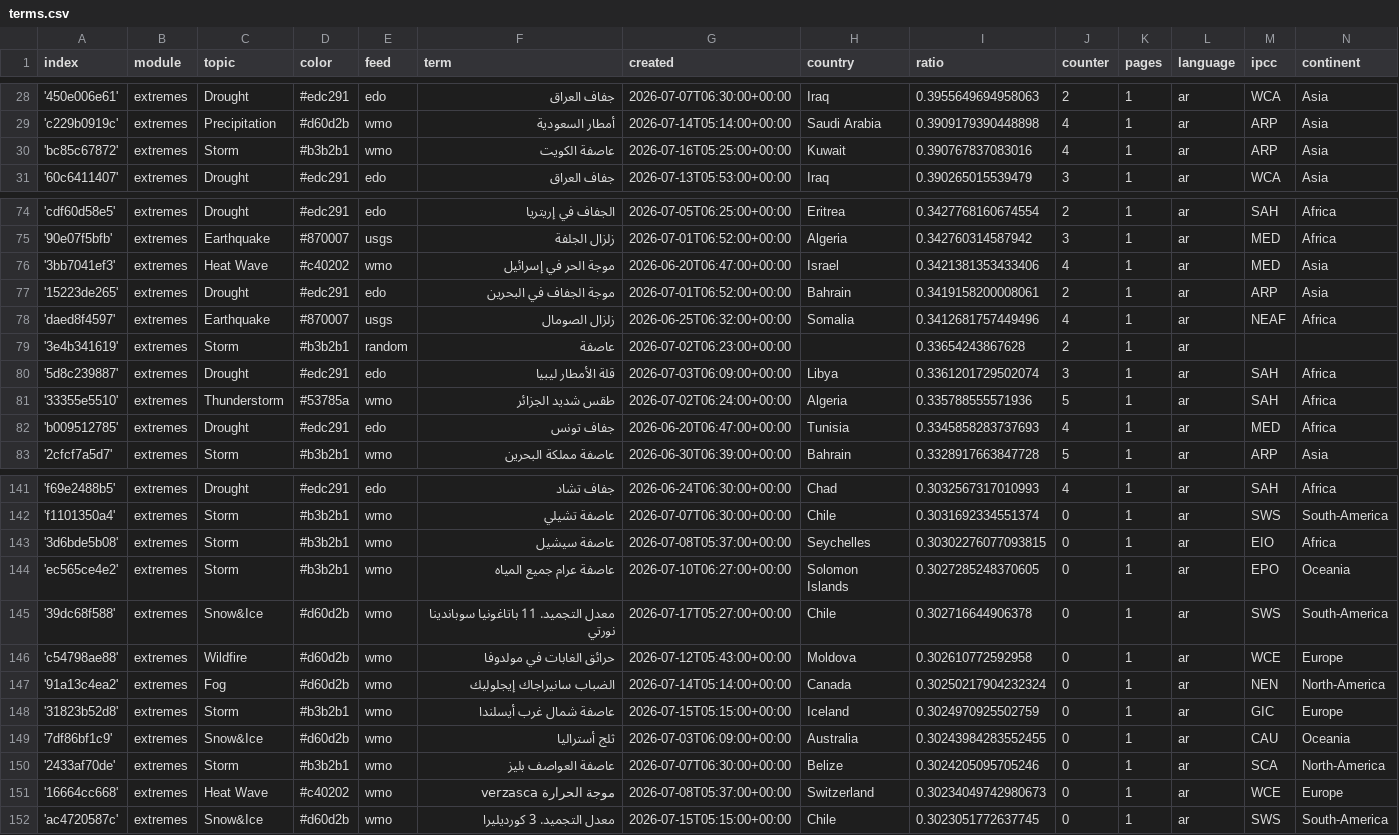
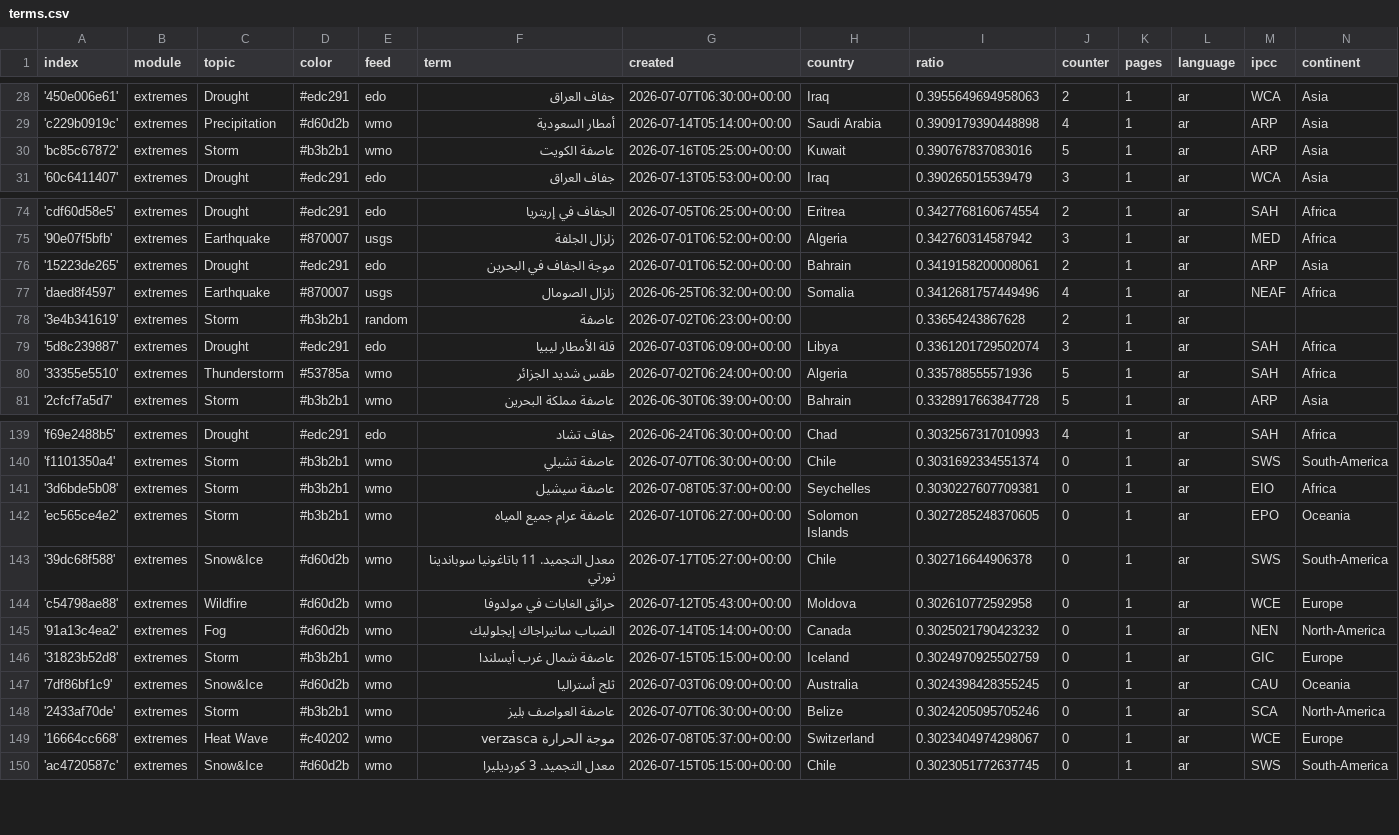
Before and after one commit to MarcoL95-News25/ArabianExtremes, a CSV file: terms.csv, drawn as a sheet; only a part is shown, gaps mark what is left out.

Commit message:
Commit from GitHub Actions (harvest:0.0)

```diff
--- a/terms.csv
+++ b/terms.csv
@@ -29,3 +29,3 @@ index,module,topic,color,feed,term,created,country,ratio,counter,pages,language,
 'c229b0919c',extremes,Precipitation,#d60d2b,wmo,أمطار السعودية,2026-07-14T05:14:00+00:00,Saudi Arabia,0.3909179390448898,4,1,ar,ARP,Asia
-'bc85c67872',extremes,Storm,#b3b2b1,wmo,عاصفة الكويت,2026-07-16T05:25:00+00:00,Kuwait,0.390767837083016,4,1,ar,ARP,Asia
+'bc85c67872',extremes,Storm,#b3b2b1,wmo,عاصفة الكويت,2026-07-16T05:25:00+00:00,Kuwait,0.390767837083016,5,1,ar,ARP,Asia
 '60c6411407',extremes,Drought,#edc291,edo,جفاف العراق,2026-07-13T05:53:00+00:00,Iraq,0.390265015539479,3,1,ar,WCA,Asia
@@ -75,3 +75,2 @@ index,module,topic,color,feed,term,created,country,ratio,counter,pages,language,
 '90e07f5bfb',extremes,Earthquake,#870007,usgs,زلزال الجلفة,2026-07-01T06:52:00+00:00,Algeria,0.342760314587942,3,1,ar,MED,Africa
-'3bb7041ef3',extremes,Heat Wave,#c40202,wmo,موجة الحر في إسرائيل,2026-06-20T06:47:00+00:00,Israel,0.3421381353433406,4,1,ar,MED,Asia
 '15223de265',extremes,Drought,#edc291,edo,موجة الجفاف في البحرين,2026-07-01T06:52:00+00:00,Bahrain,0.3419158200008061,2,1,ar,ARP,Asia
@@ -81,3 +80,2 @@ index,module,topic,color,feed,term,created,country,ratio,counter,pages,language,
 '33355e5510',extremes,Thunderstorm,#53785a,wmo,طقس شديد الجزائر,2026-07-02T06:24:00+00:00,Algeria,0.335788555571936,5,1,ar,SAH,Africa
-'b009512785',extremes,Drought,#edc291,edo,جفاف تونس,2026-06-20T06:47:00+00:00,Tunisia,0.3345858283737693,4,1,ar,MED,Africa
 '2cfcf7a5d7',extremes,Storm,#b3b2b1,wmo,عاصفة مملكة البحرين,2026-06-30T06:39:00+00:00,Bahrain,0.3328917663847728,5,1,ar,ARP,Asia
@@ -142,3 +140,3 @@ index,module,topic,color,feed,term,created,country,ratio,counter,pages,language,
 'f1101350a4',extremes,Storm,#b3b2b1,wmo,عاصفة تشيلي,2026-07-07T06:30:00+00:00,Chile,0.3031692334551374,0,1,ar,SWS,South-America
-'3d6bde5b08',extremes,Storm,#b3b2b1,wmo,عاصفة سيشيل,2026-07-08T05:37:00+00:00,Seychelles,0.30302276077093815,0,1,ar,EIO,Africa
+'3d6bde5b08',extremes,Storm,#b3b2b1,wmo,عاصفة سيشيل,2026-07-08T05:37:00+00:00,Seychelles,0.3030227607709381,0,1,ar,EIO,Africa
 'ec565ce4e2',extremes,Storm,#b3b2b1,wmo,عاصفة عرام جميع المياه,2026-07-10T06:27:00+00:00,Solomon Islands,0.3027285248370605,0,1,ar,EPO,Oceania
@@ -146,7 +144,7 @@ index,module,topic,color,feed,term,created,country,ratio,counter,pages,language,
 'c54798ae88',extremes,Wildfire,#d60d2b,wmo,حرائق الغابات في مولدوفا,2026-07-12T05:43:00+00:00,Moldova,0.302610772592958,0,1,ar,WCE,Europe
-'91a13c4ea2',extremes,Fog,#d60d2b,wmo,الضباب سانيراجاك إيجلوليك,2026-07-14T05:14:00+00:00,Canada,0.30250217904232324,0,1,ar,NEN,North-America
+'91a13c4ea2',extremes,Fog,#d60d2b,wmo,الضباب سانيراجاك إيجلوليك,2026-07-14T05:14:00+00:00,Canada,0.3025021790423232,0,1,ar,NEN,North-America
 '31823b52d8',extremes,Storm,#b3b2b1,wmo,عاصفة شمال غرب أيسلندا,2026-07-15T05:15:00+00:00,Iceland,0.3024970925502759,0,1,ar,GIC,Europe
-'7df86bf1c9',extremes,Snow&Ice,#d60d2b,wmo,ثلج أستراليا,2026-07-03T06:09:00+00:00,Australia,0.30243984283552455,0,1,ar,CAU,Oceania
+'7df86bf1c9',extremes,Snow&Ice,#d60d2b,wmo,ثلج أستراليا,2026-07-03T06:09:00+00:00,Australia,0.3024398428355245,0,1,ar,CAU,Oceania
 '2433af70de',extremes,Storm,#b3b2b1,wmo,عاصفة العواصف بليز,2026-07-07T06:30:00+00:00,Belize,0.3024205095705246,0,1,ar,SCA,North-America
-'16664cc668',extremes,Heat Wave,#c40202,wmo,موجة الحرارة verzasca,2026-07-08T05:37:00+00:00,Switzerland,0.30234049742980673,0,1,ar,WCE,Europe
+'16664cc668',extremes,Heat Wave,#c40202,wmo,موجة الحرارة verzasca,2026-07-08T05:37:00+00:00,Switzerland,0.3023404974298067,0,1,ar,WCE,Europe
 'ac4720587c',extremes,Snow&Ice,#d60d2b,wmo,معدل التجميد. 3 كورديليرا,2026-07-15T05:15:00+00:00,Chile,0.3023051772637745,0,1,ar,SWS,South-America
```
